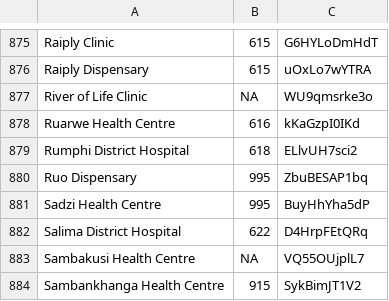
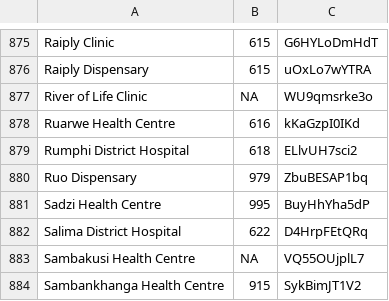
Before and after one commit to HISMalawi/BHT-EMR-API, a CSV file: db/idsr_metadata/emr_ohsp_facility_map.csv, drawn as a sheet; only a part is shown, gaps mark what is left out.

Commit message:
fixing ohsp facility id and improving triage reports

```diff
--- a/db/idsr_metadata/emr_ohsp_facility_map.csv
+++ b/db/idsr_metadata/emr_ohsp_facility_map.csv
@@ -879,3 +879,3 @@ Ruarwe Health Centre,616,kKaGzpI0IKd
 Rumphi District Hospital,618,ELlvUH7sci2
-Ruo Dispensary,995,ZbuBESAP1bq
+Ruo Dispensary,979,ZbuBESAP1bq
 Sadzi Health Centre,995,BuyHhYha5dP
```
Also changed, not shown: 2 other files.
